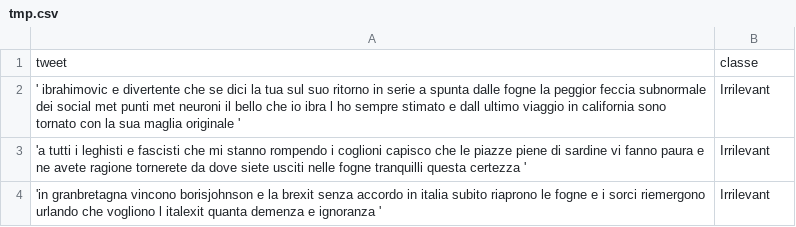
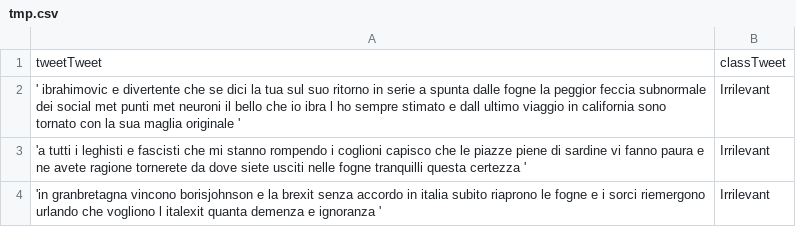
Before and after one commit to Suffredini/ClassifyStructuralTweets, a CSV file: tmp.csv, drawn as a sheet; only a part is shown; removed rows and columns are numbered as before the commit, all else as after; the diff names each change by its address in the sheet, - before the commit and + after, or states it on an @@ line.

```diff
--- a/tmp.csv
+++ b/tmp.csv
-row 1: tweet | classe
+row 1: tweetTweet | classTweet
```
Also changed, not shown: 23 other files.
